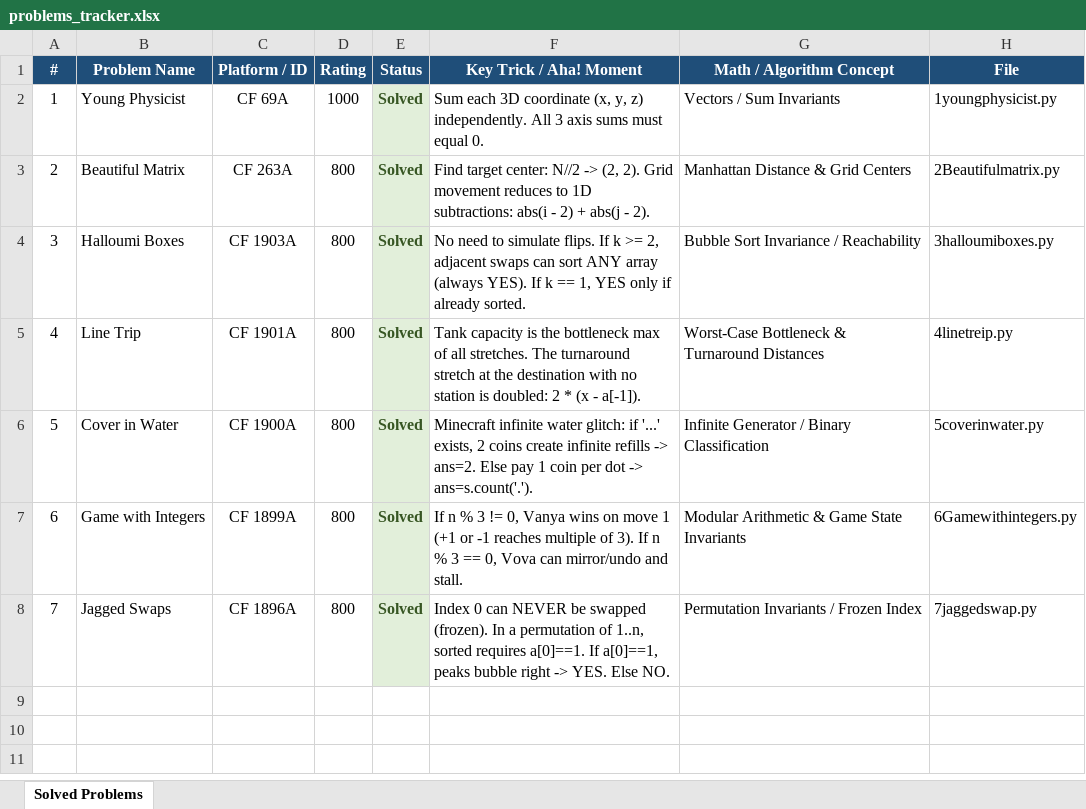
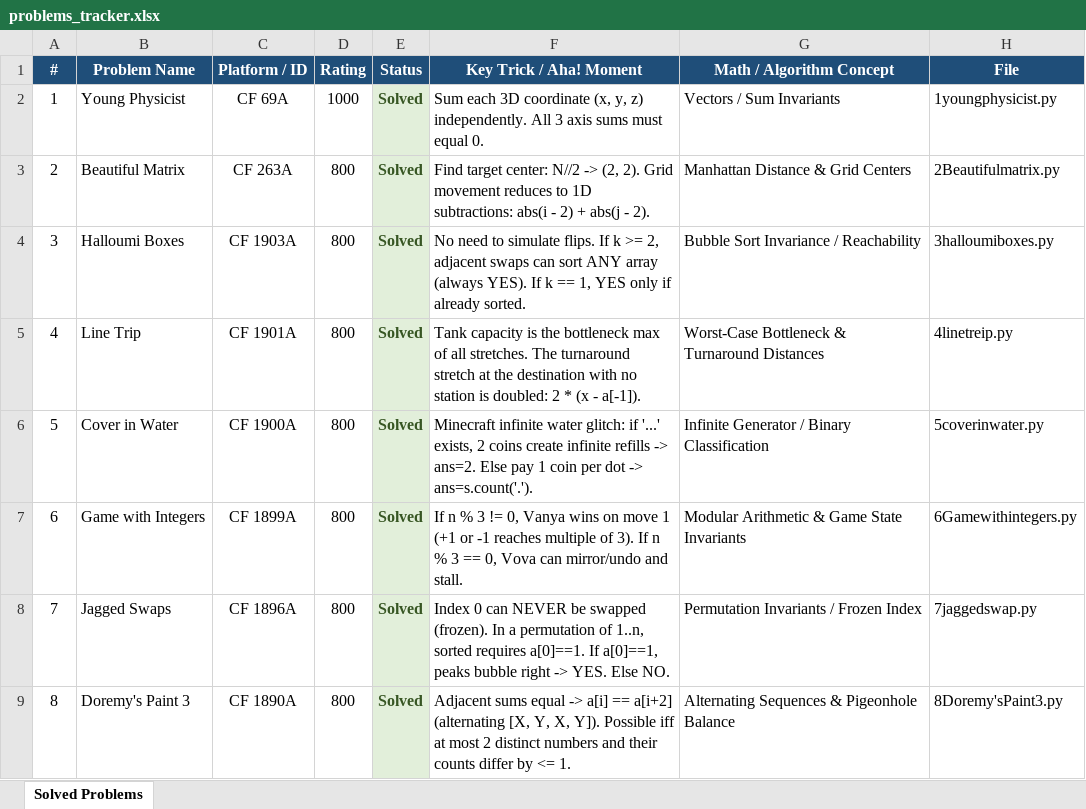
Before and after one commit to Kriwad/codeforces-, an Excel workbook: problems_tracker.xlsx, sheet Solved Problems, drawn as a sheet; values as stored, in another font and other column widths than the file's, no borders; the diff names each change by its address in the sheet, - before the commit and + after, or states it on an @@ line.

Commit message:
feat(cf): solve CF 1890A Doremy's Paint 3 and update docs

```diff
--- a/problems_tracker.xlsx (sheet Solved Problems)
+++ b/problems_tracker.xlsx (sheet Solved Problems)
+row 9: 8 | Doremy's Paint 3 | CF 1890A | 800 | Solved | Adjacent sums equal -> a[i] == a[i+2] (alternating [X, Y, X, Y]). Possible iff at most 2 distinct numbers and their counts differ by <= 1. | Alternating Sequences & Pigeonhole Balance | 8Doremy'sPaint3.py
```
Also changed, not shown: 3 other files.
